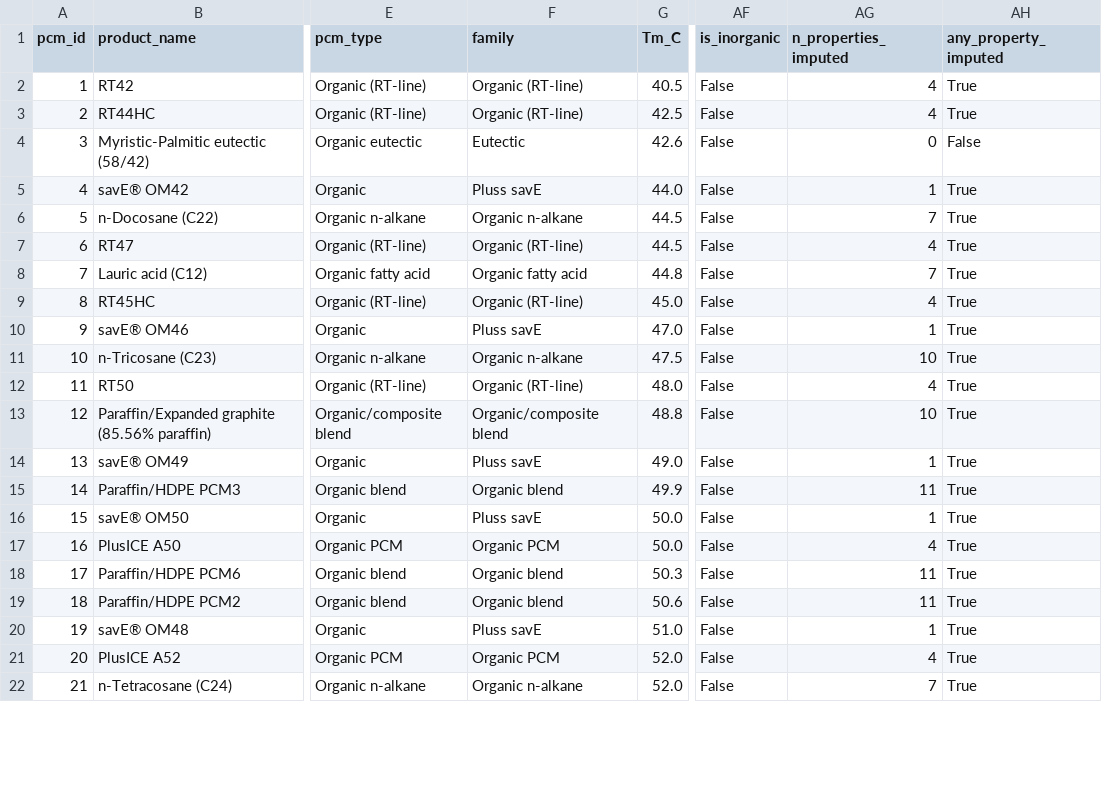
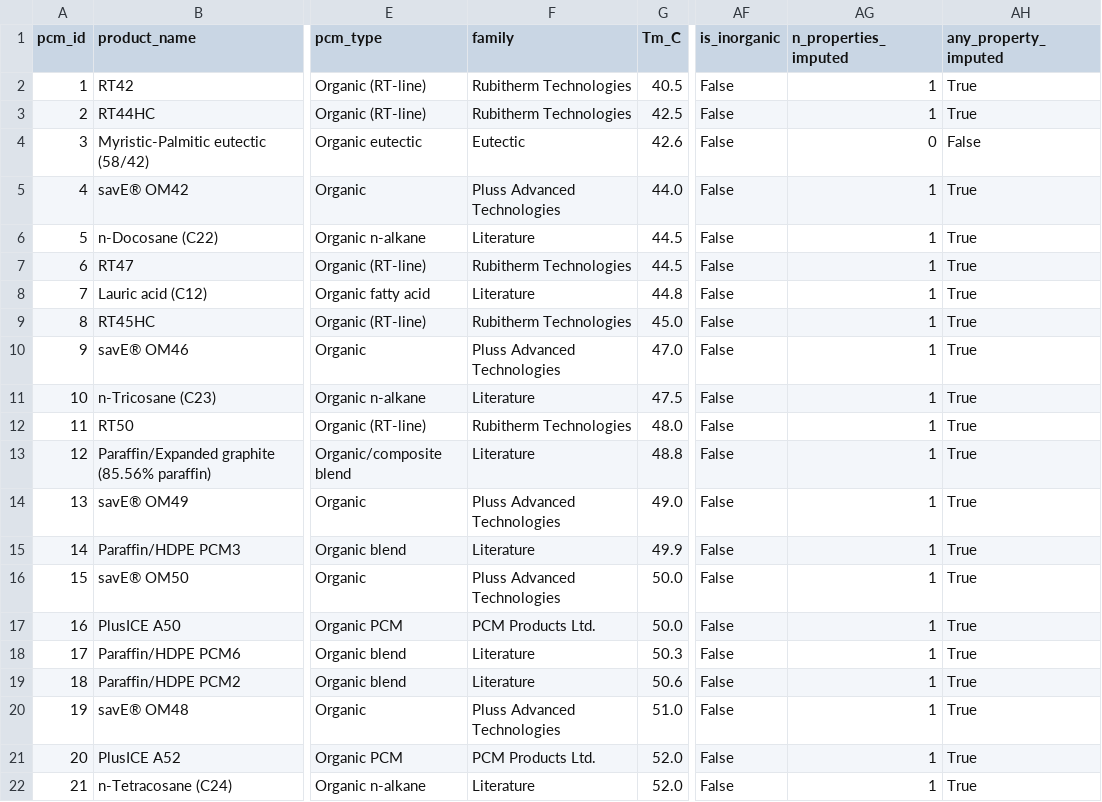
Before and after one commit to Final-year-project-G12/PCM-Selection-ML-model, a CSV file: era5-assam/final_outputs/tables/table05_pcm_database_summary.csv, drawn as a sheet; only a part is shown, gaps mark what is left out; the diff covers the shown part only; the diff names each change by its address in the sheet, - before the commit and + after, or states it on an @@ line.

```diff
--- a/era5-assam/final_outputs/tables/table05_pcm_database_summary.csv
+++ b/era5-assam/final_outputs/tables/table05_pcm_database_summary.csv
-F2:F3 (family): Organic (RT-line)
+F2:F3 (family): Rubitherm Technologies
-AG2:AG3 (n_properties_imputed): 4
+AG2:AG3 (n_properties_imputed): 1
-F5 (family): Pluss savE
+F5 (family): Pluss Advanced Technologies
-F6 (family): Organic n-alkane
+F6 (family): Literature
-AG6 (n_properties_imputed): 7
+AG6 (n_properties_imputed): 1
-F7 (family): Organic (RT-line)
+F7 (family): Rubitherm Technologies
-AG7 (n_properties_imputed): 4
+AG7 (n_properties_imputed): 1
-F8 (family): Organic fatty acid
+F8 (family): Literature
-AG8 (n_properties_imputed): 7
+AG8 (n_properties_imputed): 1
-F9 (family): Organic (RT-line)
+F9 (family): Rubitherm Technologies
-AG9 (n_properties_imputed): 4
+AG9 (n_properties_imputed): 1
-F10 (family): Pluss savE
+F10 (family): Pluss Advanced Technologies
-F11 (family): Organic n-alkane
+F11 (family): Literature
-AG11 (n_properties_imputed): 10
+AG11 (n_properties_imputed): 1
-F12 (family): Organic (RT-line)
+F12 (family): Rubitherm Technologies
-AG12 (n_properties_imputed): 4
+AG12 (n_properties_imputed): 1
-F13 (family): Organic/composite blend
+F13 (family): Literature
-AG13 (n_properties_imputed): 10
+AG13 (n_properties_imputed): 1
-F14 (family): Pluss savE
+F14 (family): Pluss Advanced Technologies
-F15 (family): Organic blend
+F15 (family): Literature
-AG15 (n_properties_imputed): 11
+AG15 (n_properties_imputed): 1
-F16 (family): Pluss savE
+F16 (family): Pluss Advanced Technologies
-F17 (family): Organic PCM
+F17 (family): PCM Products Ltd.
-AG17 (n_properties_imputed): 4
+AG17 (n_properties_imputed): 1
-F18:F19 (family): Organic blend
+F18:F19 (family): Literature
-AG18:AG19 (n_properties_imputed): 11
+AG18:AG19 (n_properties_imputed): 1
-F20 (family): Pluss savE
+F20 (family): Pluss Advanced Technologies
-F21 (family): Organic PCM
+F21 (family): PCM Products Ltd.
-AG21 (n_properties_imputed): 4
+AG21 (n_properties_imputed): 1
-F22 (family): Organic n-alkane
+F22 (family): Literature
-AG22 (n_properties_imputed): 7
+AG22 (n_properties_imputed): 1
```
Also changed, not shown: 68 edited cells elsewhere in this file, era5-assam/final_output_manifest.csv, era5-assam/final_outputs/tables/table04_cluster_profiles_k3.csv, 34 other files.
